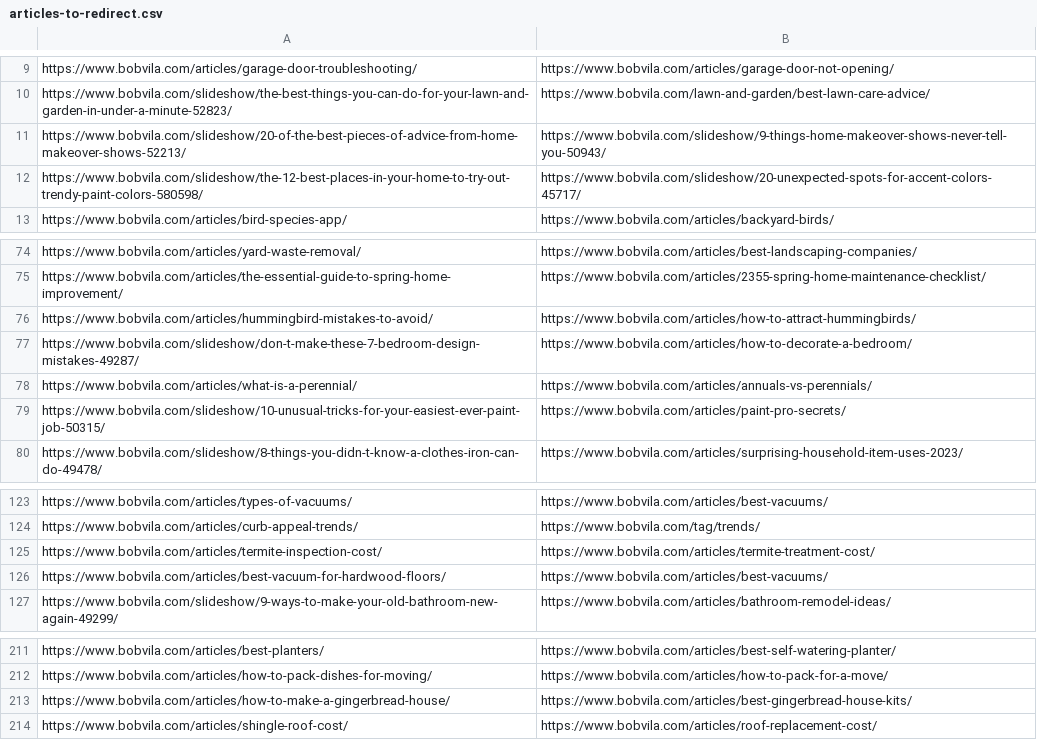
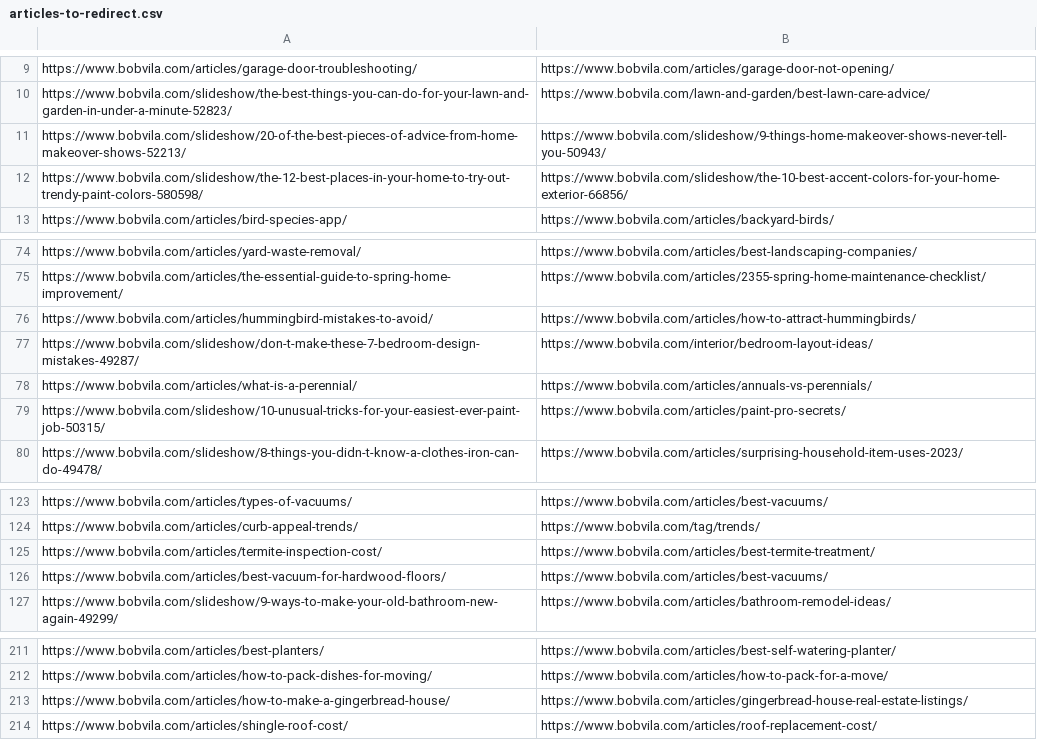
Before and after one commit to regular-alves/temp, a CSV file: re-7883/articles-to-redirect.csv, drawn as a sheet; only a part is shown, gaps mark what is left out.

Commit message:
update re-7883/articles-to-redirect.csv

```diff
--- a/re-7883/articles-to-redirect.csv
+++ b/re-7883/articles-to-redirect.csv
@@ -11,3 +11,3 @@ https://www.bobvila.com/slideshow/the-best-things-you-can-do-for-your-lawn-and-g
 https://www.bobvila.com/slideshow/20-of-the-best-pieces-of-advice-from-home-makeover-shows-52213/;https://www.bobvila.com/slideshow/9-things-home-makeover-shows-never-tell-you-50943/
-https://www.bobvila.com/slideshow/the-12-best-places-in-your-home-to-try-out-trendy-paint-colors-580598/;https://www.bobvila.com/slideshow/20-unexpected-spots-for-accent-colors-45717/
+https://www.bobvila.com/slideshow/the-12-best-places-in-your-home-to-try-out-trendy-paint-colors-580598/;https://www.bobvila.com/slideshow/the-10-best-accent-colors-for-your-home-exterior-66856/
 https://www.bobvila.com/articles/bird-species-app/;https://www.bobvila.com/articles/backyard-birds/
@@ -76,3 +76,3 @@ https://www.bobvila.com/articles/the-essential-guide-to-spring-home-improvement/
 https://www.bobvila.com/articles/hummingbird-mistakes-to-avoid/;https://www.bobvila.com/articles/how-to-attract-hummingbirds/
-https://www.bobvila.com/slideshow/don-t-make-these-7-bedroom-design-mistakes-49287/;https://www.bobvila.com/articles/how-to-decorate-a-bedroom/
+https://www.bobvila.com/slideshow/don-t-make-these-7-bedroom-design-mistakes-49287/;https://www.bobvila.com/interior/bedroom-layout-ideas/
 https://www.bobvila.com/articles/what-is-a-perennial/;https://www.bobvila.com/articles/annuals-vs-perennials/
@@ -124,3 +124,3 @@ https://www.bobvila.com/articles/types-of-vacuums/;https://www.bobvila.com/artic
 https://www.bobvila.com/articles/curb-appeal-trends/;https://www.bobvila.com/tag/trends/
-https://www.bobvila.com/articles/termite-inspection-cost/;https://www.bobvila.com/articles/termite-treatment-cost/
+https://www.bobvila.com/articles/termite-inspection-cost/;https://www.bobvila.com/articles/best-termite-treatment/
 https://www.bobvila.com/articles/best-vacuum-for-hardwood-floors/;https://www.bobvila.com/articles/best-vacuums/
@@ -212,3 +212,3 @@ https://www.bobvila.com/articles/best-planters/;https://www.bobvila.com/articles
 https://www.bobvila.com/articles/how-to-pack-dishes-for-moving/;https://www.bobvila.com/articles/how-to-pack-for-a-move/
-https://www.bobvila.com/articles/how-to-make-a-gingerbread-house/;https://www.bobvila.com/articles/best-gingerbread-house-kits/
+https://www.bobvila.com/articles/how-to-make-a-gingerbread-house/;https://www.bobvila.com/articles/gingerbread-house-real-estate-listings/
 https://www.bobvila.com/articles/shingle-roof-cost/;https://www.bobvila.com/articles/roof-replacement-cost/
```
